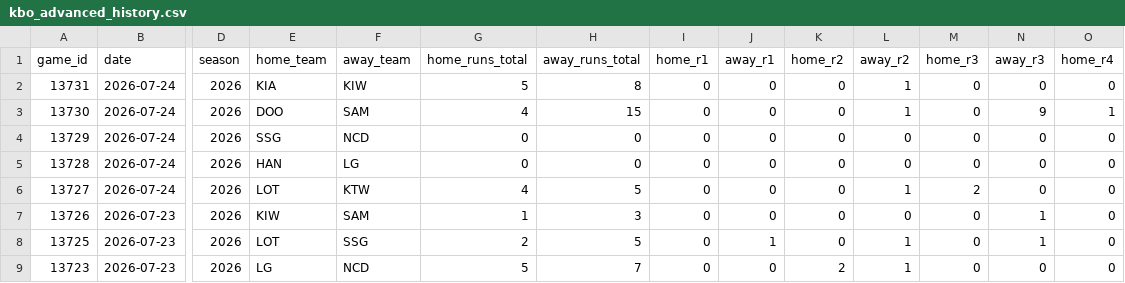
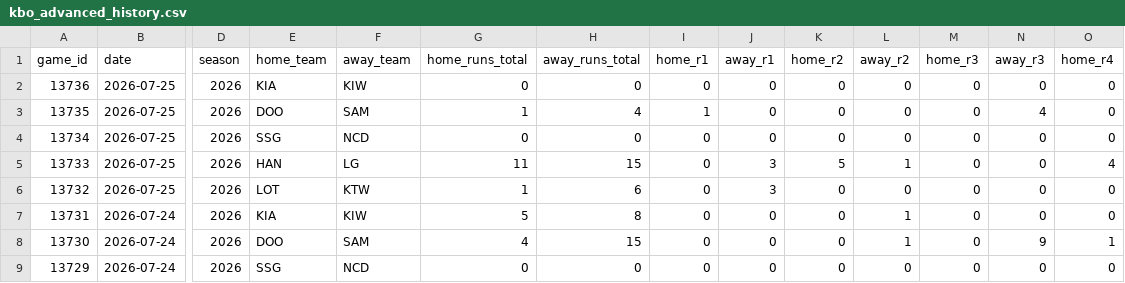
Before and after one commit to emilioandrade0/PickGOLD, a CSV file: src/data/kbo/raw/kbo_advanced_history.csv, drawn as a sheet; only a part is shown, gaps mark what is left out; the shorter side is filled out with more unchanged rows; rows hold the shown columns only; the diff names each change by its address in the sheet, - before the commit and + after, or states it on an @@ line.

```diff
--- a/src/data/kbo/raw/kbo_advanced_history.csv
+++ b/src/data/kbo/raw/kbo_advanced_history.csv
+row 2: 13736 | 2026-07-25 | 2026 | KIA | KIW | 0 | 0 | 0 | 0 | 0 | 0 | 0 | 0 | 0
+row 3: 13735 | 2026-07-25 | 2026 | DOO | SAM | 1 | 4 | 1 | 0 | 0 | 0 | 0 | 4 | 0
+row 4: 13734 | 2026-07-25 | 2026 | SSG | NCD | 0 | 0 | 0 | 0 | 0 | 0 | 0 | 0 | 0
+row 5: 13733 | 2026-07-25 | 2026 | HAN | LG | 11 | 15 | 0 | 3 | 5 | 1 | 0 | 0 | 4
+row 6: 13732 | 2026-07-25 | 2026 | LOT | KTW | 1 | 6 | 0 | 3 | 0 | 0 | 0 | 0 | 0
```
Also changed, not shown: src/data/lmb/raw/lmb_advanced_history.csv, src/data/lmb/raw/lmb_upcoming_schedule.csv, 25 other files.
